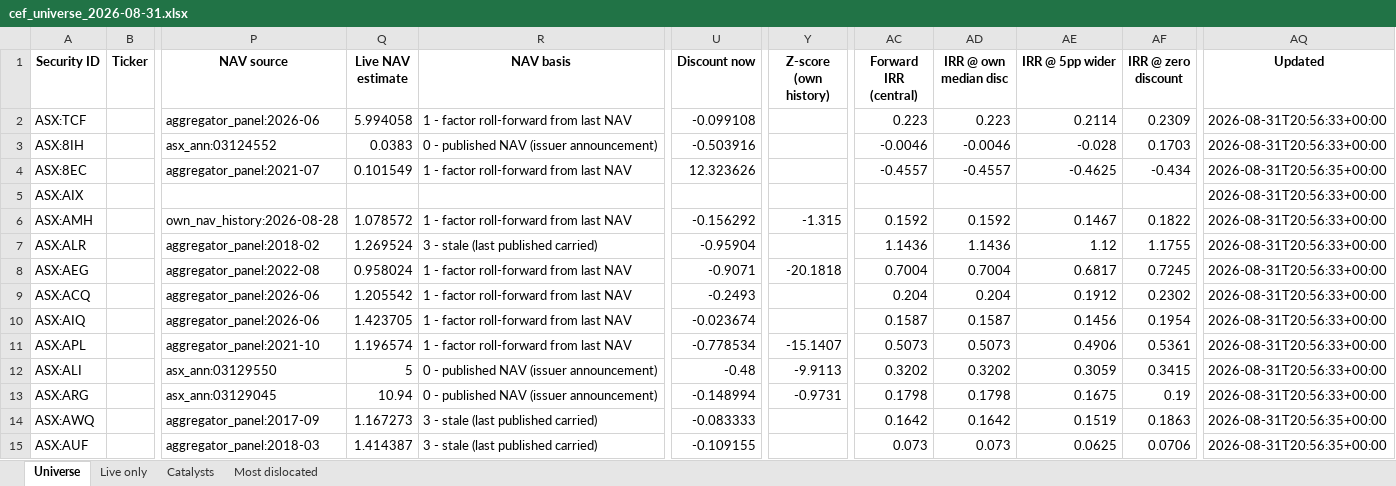
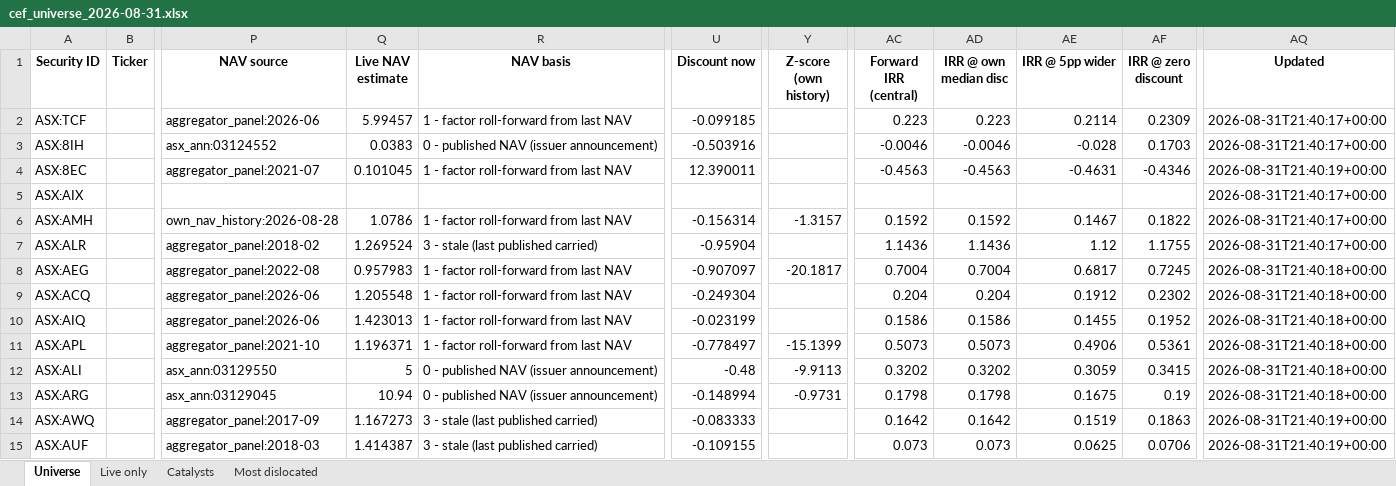
Before and after one commit to hdcapital/cef-research, an Excel workbook: outputs/live/cef_universe_2026-08-31.xlsx, sheet Universe, drawn as a sheet; only a part is shown, gaps mark what is left out; values as stored, in another font and other column widths than the file's, no borders; the diff covers the shown part only; the diff names each change by its address in the sheet, - before the commit and + after, or states it on an @@ line.

```diff
--- a/outputs/live/cef_universe_2026-08-31.xlsx (sheet Universe)
+++ b/outputs/live/cef_universe_2026-08-31.xlsx (sheet Universe)
-Q2 (Live NAV estimate): 5.994058
+Q2 (Live NAV estimate): 5.99457
-U2 (Discount now): -0.099108
+U2 (Discount now): -0.099185
-AQ2:AQ3 (Updated): 2026-08-31T20:56:33+00:00
+AQ2:AQ3 (Updated): 2026-08-31T21:40:17+00:00
-Q4 (Live NAV estimate): 0.101549
+Q4 (Live NAV estimate): 0.101045
-U4 (Discount now): 12.323626
+U4 (Discount now): 12.390011
-AC4 (Forward IRR (central)): -0.4557
+AC4 (Forward IRR (central)): -0.4563
-AD4 (IRR @ own median disc): -0.4557
+AD4 (IRR @ own median disc): -0.4563
-AE4 (IRR @ 5pp wider): -0.4625
+AE4 (IRR @ 5pp wider): -0.4631
-AF4 (IRR @ zero discount): -0.434
+AF4 (IRR @ zero discount): -0.4346
-AQ4 (Updated): 2026-08-31T20:56:35+00:00
+AQ4 (Updated): 2026-08-31T21:40:19+00:00
-AQ5:AQ7 (Updated): 2026-08-31T20:56:33+00:00
+AQ5:AQ7 (Updated): 2026-08-31T21:40:17+00:00
-Q6 (Live NAV estimate): 1.078572
+Q6 (Live NAV estimate): 1.0786
-U6 (Discount now): -0.156292
+U6 (Discount now): -0.156314
-Y6 (Z-score (own history)): -1.315
+Y6 (Z-score (own history)): -1.3157
-Q8 (Live NAV estimate): 0.958024
+Q8 (Live NAV estimate): 0.957983
-U8 (Discount now): -0.9071
+U8 (Discount now): -0.907097
-Y8 (Z-score (own history)): -20.1818
+Y8 (Z-score (own history)): -20.1817
-AQ8:AQ13 (Updated): 2026-08-31T20:56:33+00:00
+AQ8:AQ13 (Updated): 2026-08-31T21:40:18+00:00
-Q9 (Live NAV estimate): 1.205542
+Q9 (Live NAV estimate): 1.205548
-U9 (Discount now): -0.2493
+U9 (Discount now): -0.249304
-Q10 (Live NAV estimate): 1.423705
+Q10 (Live NAV estimate): 1.423013
-U10 (Discount now): -0.023674
+U10 (Discount now): -0.023199
-AC10 (Forward IRR (central)): 0.1587
+AC10 (Forward IRR (central)): 0.1586
-AD10 (IRR @ own median disc): 0.1587
+AD10 (IRR @ own median disc): 0.1586
-AE10 (IRR @ 5pp wider): 0.1456
+AE10 (IRR @ 5pp wider): 0.1455
-AF10 (IRR @ zero discount): 0.1954
+AF10 (IRR @ zero discount): 0.1952
-Q11 (Live NAV estimate): 1.196574
+Q11 (Live NAV estimate): 1.196371
-U11 (Discount now): -0.778534
+U11 (Discount now): -0.778497
-Y11 (Z-score (own history)): -15.1407
+Y11 (Z-score (own history)): -15.1399
-AQ14:AQ15 (Updated): 2026-08-31T20:56:35+00:00
+AQ14:AQ15 (Updated): 2026-08-31T21:40:19+00:00
```
Also changed, not shown: 1354 edited cells elsewhere in this sheet, sheet Live only, sheet Most dislocated, 7 other files.
